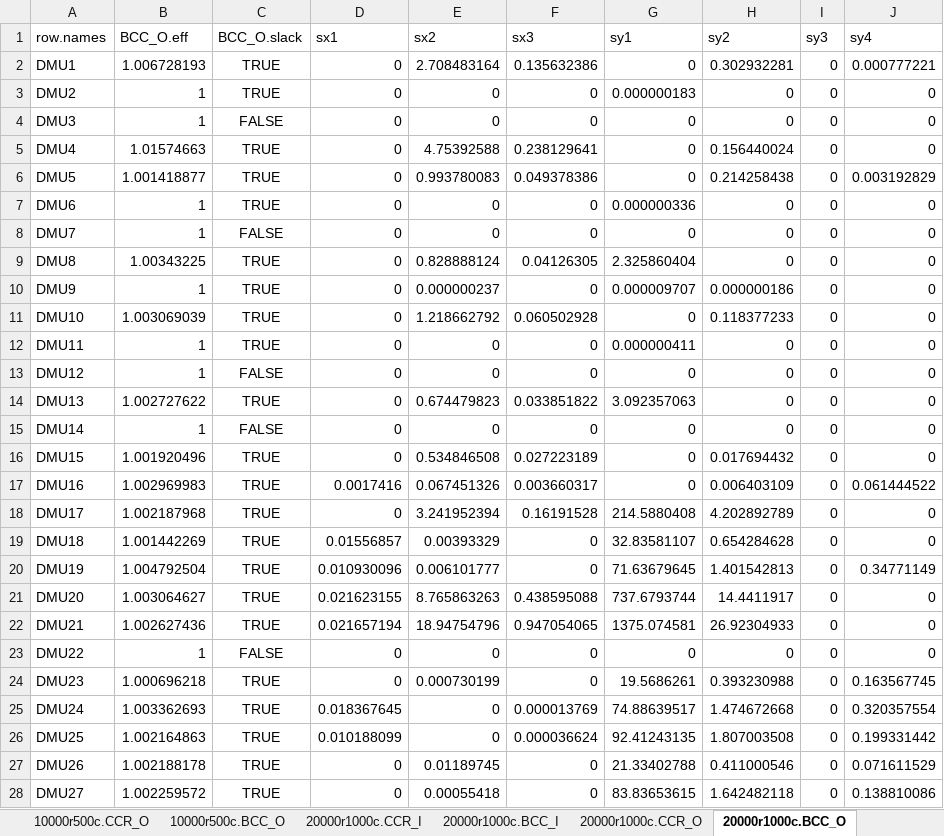
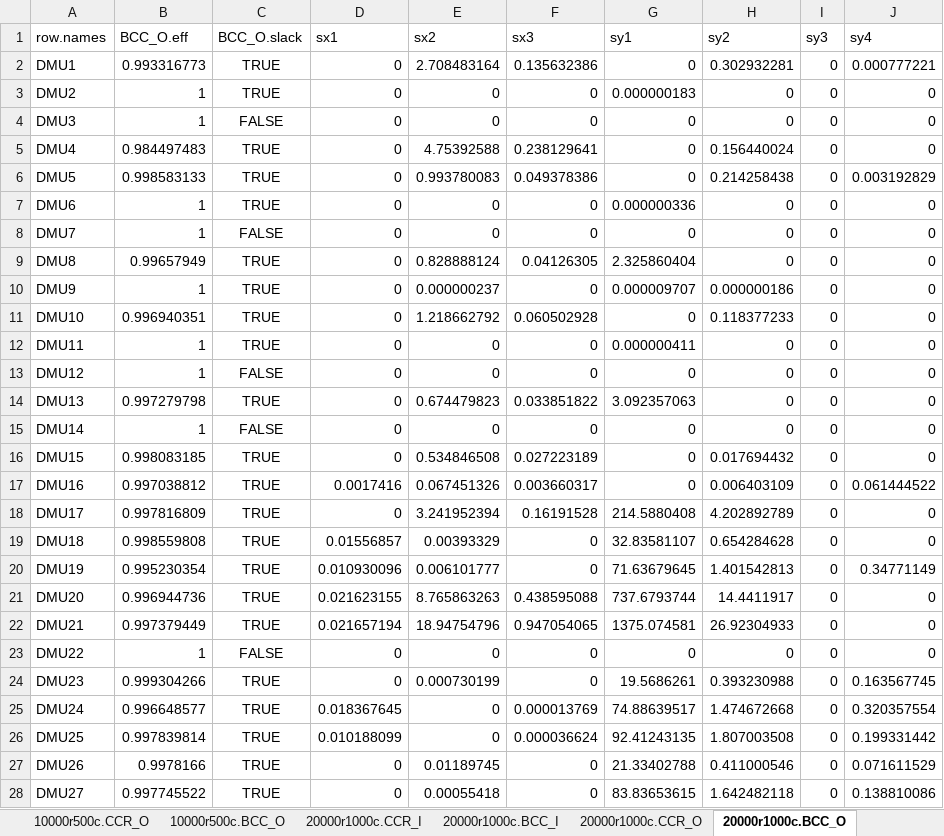
Before and after one commit to marcondesnjr/labredes_scripts, an Excel workbook: Results_Final.xlsx, sheet 20000r1000c.BCC_O, drawn as a sheet; only a part is shown; values as stored, in another font and other column widths than the file's, no borders; table styles not drawn; the diff covers the shown part only; the diff names each change by its address in the sheet, - before the commit and + after, or states it on an @@ line.

```diff
--- a/Results_Final.xlsx (sheet 20000r1000c.BCC_O)
+++ b/Results_Final.xlsx (sheet 20000r1000c.BCC_O)
-B2 (BCC_O.eff): 1.006728193
+B2 (BCC_O.eff): 0.993316773
-B5 (BCC_O.eff): 1.01574663
+B5 (BCC_O.eff): 0.984497483
-B6 (BCC_O.eff): 1.001418877
+B6 (BCC_O.eff): 0.998583133
-B9 (BCC_O.eff): 1.00343225
+B9 (BCC_O.eff): 0.99657949
-B11 (BCC_O.eff): 1.003069039
+B11 (BCC_O.eff): 0.996940351
-B14 (BCC_O.eff): 1.002727622
+B14 (BCC_O.eff): 0.997279798
-B16 (BCC_O.eff): 1.001920496
+B16 (BCC_O.eff): 0.998083185
-B17 (BCC_O.eff): 1.002969983
+B17 (BCC_O.eff): 0.997038812
-B18 (BCC_O.eff): 1.002187968
+B18 (BCC_O.eff): 0.997816809
-B19 (BCC_O.eff): 1.001442269
+B19 (BCC_O.eff): 0.998559808
-B20 (BCC_O.eff): 1.004792504
+B20 (BCC_O.eff): 0.995230354
-B21 (BCC_O.eff): 1.003064627
+B21 (BCC_O.eff): 0.996944736
-B22 (BCC_O.eff): 1.002627436
+B22 (BCC_O.eff): 0.997379449
-B24 (BCC_O.eff): 1.000696218
+B24 (BCC_O.eff): 0.999304266
-B25 (BCC_O.eff): 1.003362693
+B25 (BCC_O.eff): 0.996648577
-B26 (BCC_O.eff): 1.002164863
+B26 (BCC_O.eff): 0.997839814
-B27 (BCC_O.eff): 1.002188178
+B27 (BCC_O.eff): 0.9978166
-B28 (BCC_O.eff): 1.002259572
+B28 (BCC_O.eff): 0.997745522
```
Also changed, not shown: 51 edited cells elsewhere in this sheet, sheet 20000r1000c.MAIN, sheet 10000r500c.MAIN, sheet 2000r100c.MAIN, sheet 20000r1000c.CCR_O, sheet 2000r100c.CCR_O, sheet 10000r500c.CCR_O, 2 more sheets, other sheet tabs, Results.xlsx, 1 other file.
